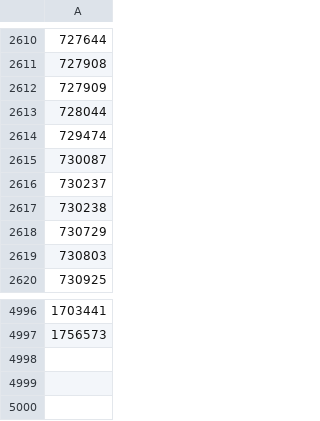
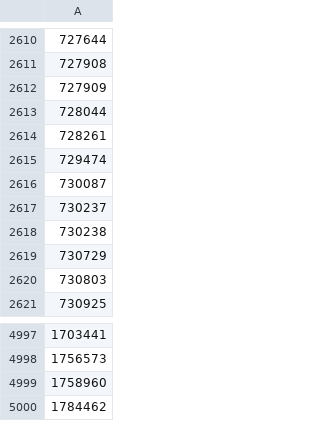
Before and after one commit to osm-uk/FSA-Closed, a CSV file: data/out_file.csv, drawn as a sheet; only a part is shown, gaps mark what is left out.

```diff
--- a/data/out_file.csv
+++ b/data/out_file.csv
@@ -2613,2 +2613,3 @@
 728044
+728261
 729474
@@ -4997 +4998,3 @@
 1756573
+1758960
+1784462
```
